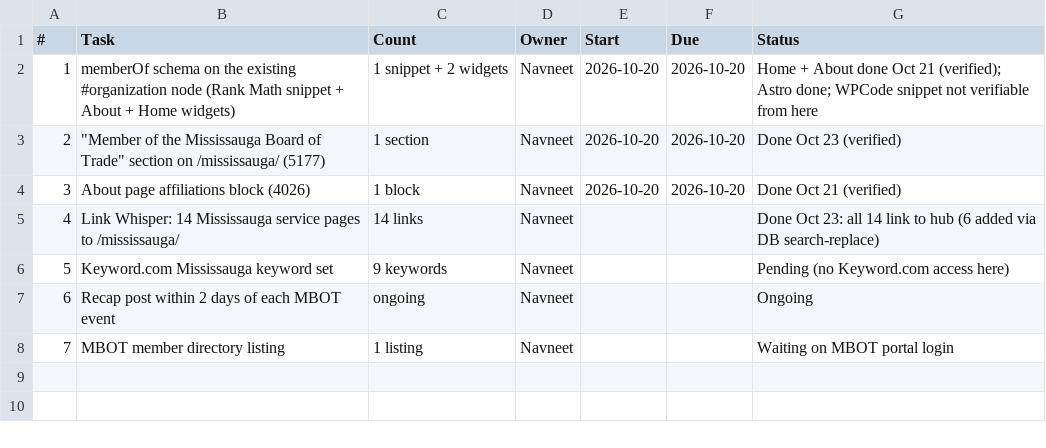
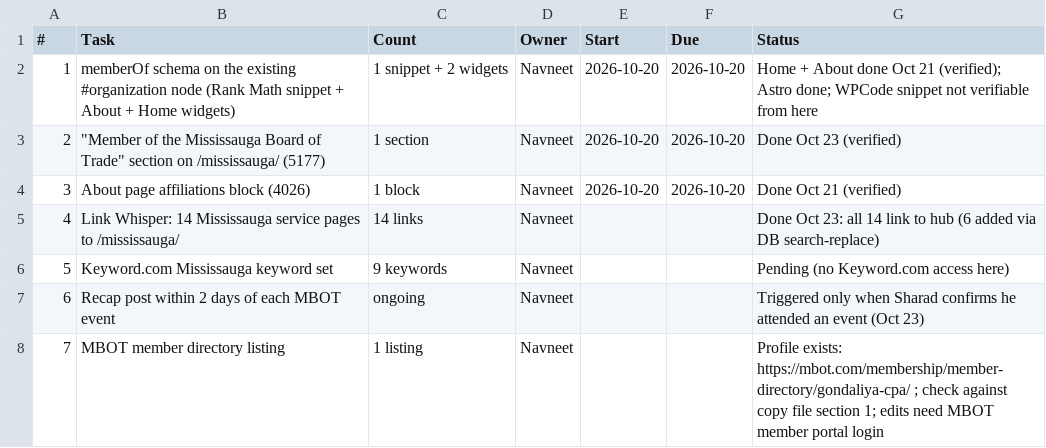
Before and after one commit to navneet-a11y/gondaliyacpa, a CSV file: mbot-membership/TASKS.csv, drawn as a sheet.

```diff
--- a/mbot-membership/TASKS.csv
+++ b/mbot-membership/TASKS.csv
@@ -6,3 +6,3 @@
 5,Keyword.com Mississauga keyword set,9 keywords,Navneet,,,Pending (no Keyword.com access here)
-6,Recap post within 2 days of each MBOT event,ongoing,Navneet,,,Ongoing
-7,MBOT member directory listing,1 listing,Navneet,,,Waiting on MBOT portal login
+6,Recap post within 2 days of each MBOT event,ongoing,Navneet,,,Triggered only when Sharad confirms he attended an event (Oct 23)
+7,MBOT member directory listing,1 listing,Navneet,,,Profile exists: https://mbot.com/membership/member-directory/gondaliya-cpa/ ; check against copy file section 1; edits need MBOT member portal login
```
